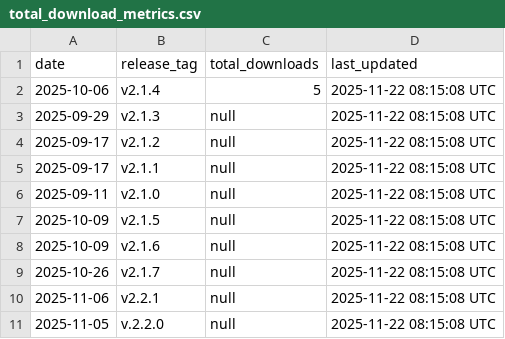
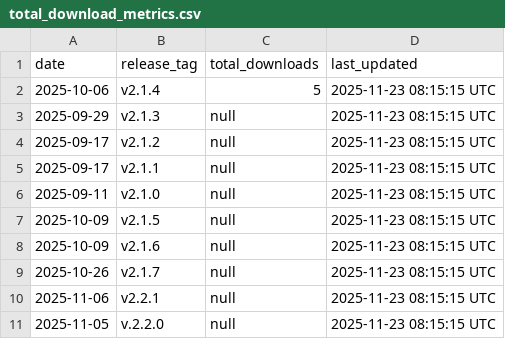
Before and after one commit to robotmcp/ros-mcp-server, a CSV file: .metrics/total_download_metrics.csv, drawn as a sheet.

```diff
--- a/.metrics/total_download_metrics.csv
+++ b/.metrics/total_download_metrics.csv
@@ -1,11 +1,11 @@
 date,release_tag,total_downloads,last_updated
-2025-10-06,v2.1.4,5,2025-11-22 08:15:08 UTC
-2025-09-29,v2.1.3,null,2025-11-22 08:15:08 UTC
-2025-09-17,v2.1.2,null,2025-11-22 08:15:08 UTC
-2025-09-17,v2.1.1,null,2025-11-22 08:15:08 UTC
-2025-09-11,v2.1.0,null,2025-11-22 08:15:08 UTC
-2025-10-09,v2.1.5,null,2025-11-22 08:15:08 UTC
-2025-10-09,v2.1.6,null,2025-11-22 08:15:08 UTC
-2025-10-26,v2.1.7,null,2025-11-22 08:15:08 UTC
-2025-11-06,v2.2.1,null,2025-11-22 08:15:08 UTC
-2025-11-05,v.2.2.0,null,2025-11-22 08:15:08 UTC
+2025-10-06,v2.1.4,5,2025-11-23 08:15:15 UTC
+2025-09-29,v2.1.3,null,2025-11-23 08:15:15 UTC
+2025-09-17,v2.1.2,null,2025-11-23 08:15:15 UTC
+2025-09-17,v2.1.1,null,2025-11-23 08:15:15 UTC
+2025-09-11,v2.1.0,null,2025-11-23 08:15:15 UTC
+2025-10-09,v2.1.5,null,2025-11-23 08:15:15 UTC
+2025-10-09,v2.1.6,null,2025-11-23 08:15:15 UTC
+2025-10-26,v2.1.7,null,2025-11-23 08:15:15 UTC
+2025-11-06,v2.2.1,null,2025-11-23 08:15:15 UTC
+2025-11-05,v.2.2.0,null,2025-11-23 08:15:15 UTC
```
